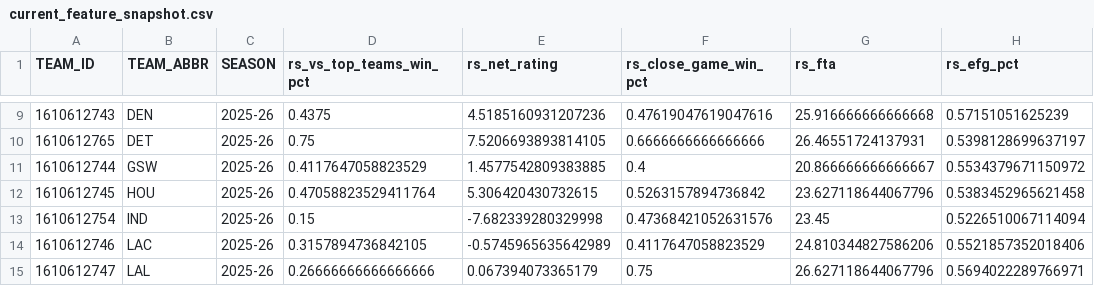
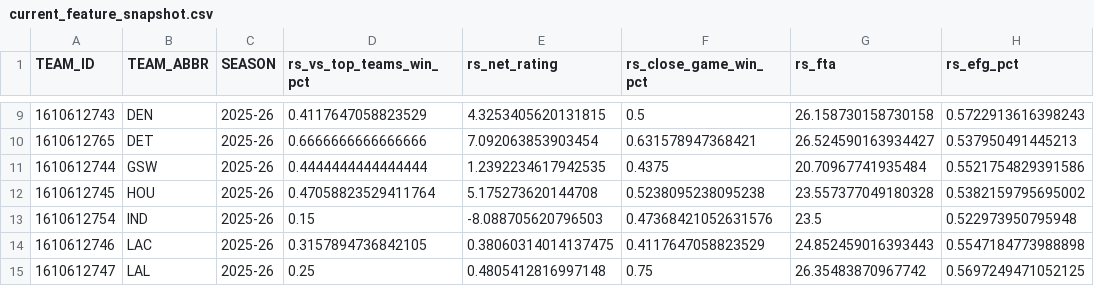
Before and after one commit to NHX87/nba-playoff-predictor, a CSV file: models/trained/current_feature_snapshot.csv, drawn as a sheet; only a part is shown, gaps mark what is left out; the diff covers the shown part only.

```diff
--- a/models/trained/current_feature_snapshot.csv
+++ b/models/trained/current_feature_snapshot.csv
@@ -9,7 +9,7 @@ TEAM_ID,TEAM_ABBR,SEASON,rs_vs_top_teams_win_pct,rs_net_rating,rs_close_game_win
-1610612743,DEN,2025-26,0.4375,4.5185160931207236,0.47619047619047616,25.916666666666668,0.57151051625239
-1610612765,DET,2025-26,0.75,7.5206693893814105,0.6666666666666666,26.46551724137931,0.5398128699637197
-1610612744,GSW,2025-26,0.4117647058823529,1.4577542809383885,0.4,20.866666666666667,0.5534379671150972
-1610612745,HOU,2025-26,0.47058823529411764,5.306420430732615,0.5263157894736842,23.627118644067796,0.5383452965621458
-1610612754,IND,2025-26,0.15,-7.682339280329998,0.47368421052631576,23.45,0.5226510067114094
-1610612746,LAC,2025-26,0.3157894736842105,-0.5745965635642989,0.4117647058823529,24.810344827586206,0.5521857352018406
-1610612747,LAL,2025-26,0.26666666666666666,0.067394073365179,0.75,26.627118644067796,0.5694022289766971
+1610612743,DEN,2025-26,0.4117647058823529,4.3253405620131815,0.5,26.158730158730158,0.5722913616398243
+1610612765,DET,2025-26,0.6666666666666666,7.092063853903454,0.631578947368421,26.524590163934427,0.537950491445213
+1610612744,GSW,2025-26,0.4444444444444444,1.2392234617942535,0.4375,20.70967741935484,0.5521754829391586
+1610612745,HOU,2025-26,0.47058823529411764,5.175273620144708,0.5238095238095238,23.557377049180328,0.5382159795695002
+1610612754,IND,2025-26,0.15,-8.088705620796503,0.47368421052631576,23.5,0.522973950795948
+1610612746,LAC,2025-26,0.3157894736842105,0.38060314014137475,0.4117647058823529,24.852459016393443,0.5547184773988898
+1610612747,LAL,2025-26,0.25,0.4805412816997148,0.75,26.35483870967742,0.5697249471052125
```
Also changed, not shown: 95 edited cells elsewhere in this file, models/trained/play_in_simulation_results.csv, models/trained/sanity_seed_vs_odds_gap.csv, 14 other files.
